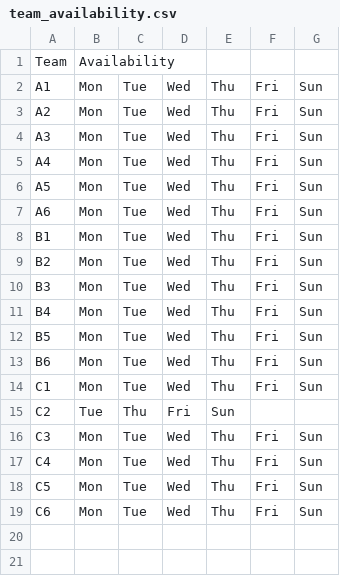
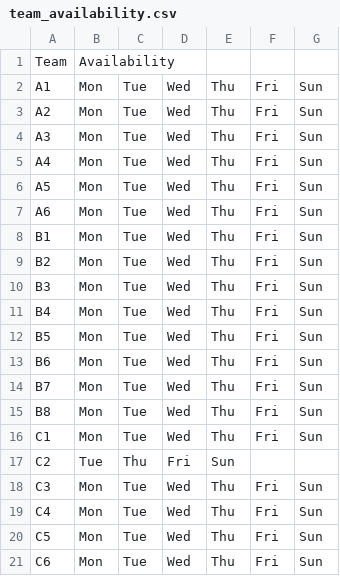
Before and after one commit to jpotter82/wmsl-schedule-builder, a CSV file: team_availability.csv, drawn as a sheet.

Commit message:
Update team_availability.csv

```diff
--- a/team_availability.csv
+++ b/team_availability.csv
@@ -13,2 +13,4 @@ B5,Mon,Tue,Wed,Thu,Fri,Sun
 B6,Mon,Tue,Wed,Thu,Fri,Sun
+B7,Mon,Tue,Wed,Thu,Fri,Sun
+B8,Mon,Tue,Wed,Thu,Fri,Sun
 C1,Mon,Tue,Wed,Thu,Fri,Sun
```
